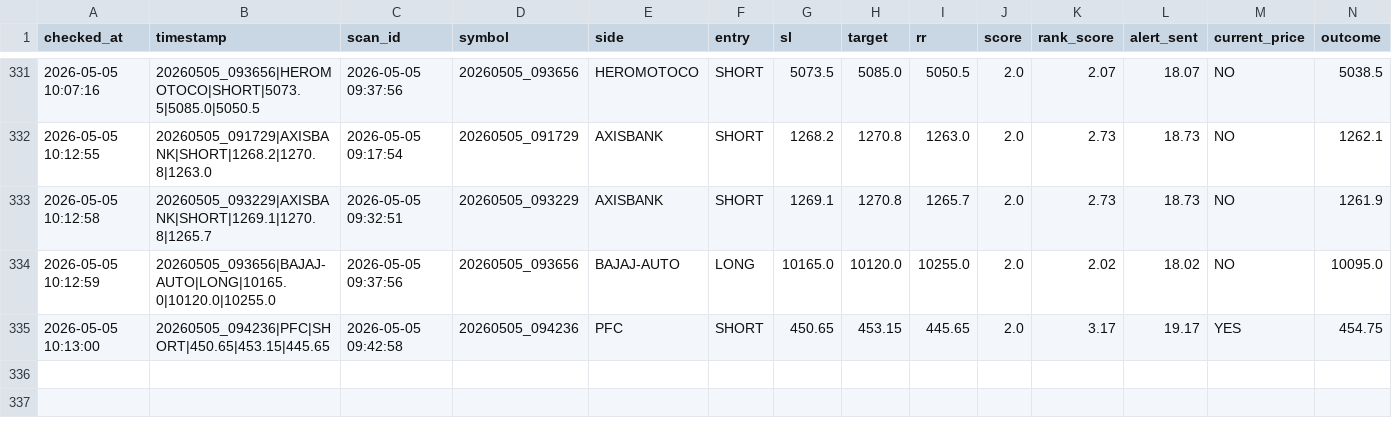
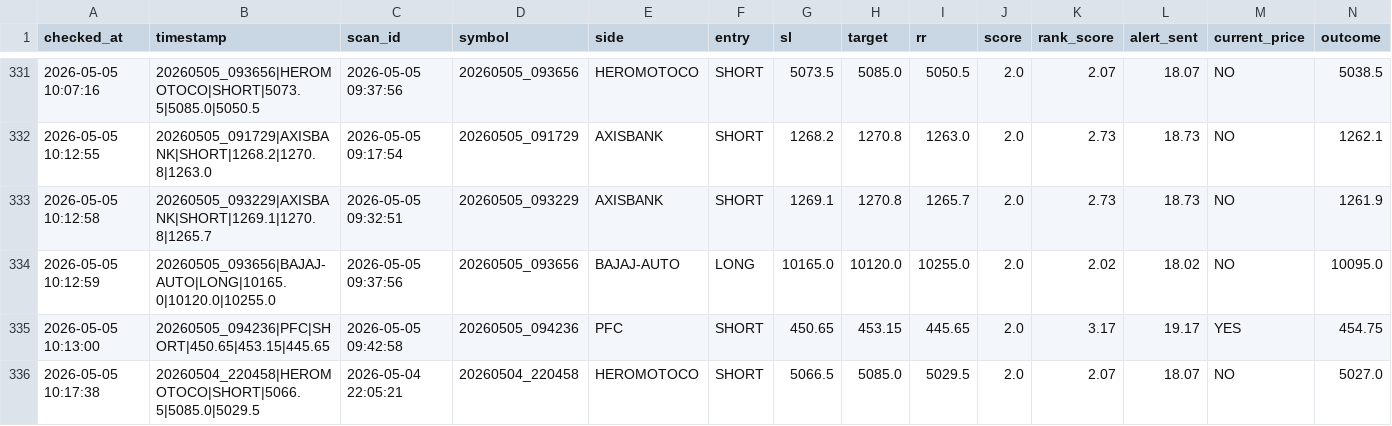
Before and after one commit to arikrixh-real/titan-bot, a CSV file: data/journals/trade_outcomes.csv, drawn as a sheet; only a part is shown, gaps mark what is left out; rows hold the shown columns only; the diff names each change by its address in the sheet, - before the commit and + after, or states it on an @@ line.

```diff
--- a/data/journals/trade_outcomes.csv
+++ b/data/journals/trade_outcomes.csv
+row 336: 2026-05-05 10:17:38 | 20260504_220458|HEROMOTOCO|SHORT|5066.5|5085.0|5029.5 | 2026-05-04 22:05:21 | 20260504_220458 | HEROMOTOCO | SHORT | 5066.5 | 5085.0 | 5029.5 | 2.0 | 2.07 | 18.07 | NO | 5027.0
```
Also changed, not shown: data/journals/active_trades.csv, data/journals/open_trades.csv, 7 other files.
